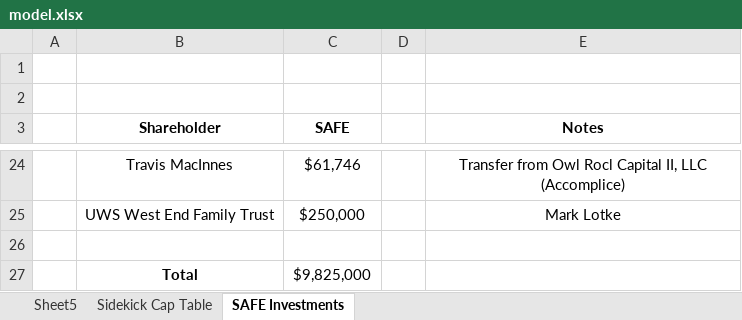
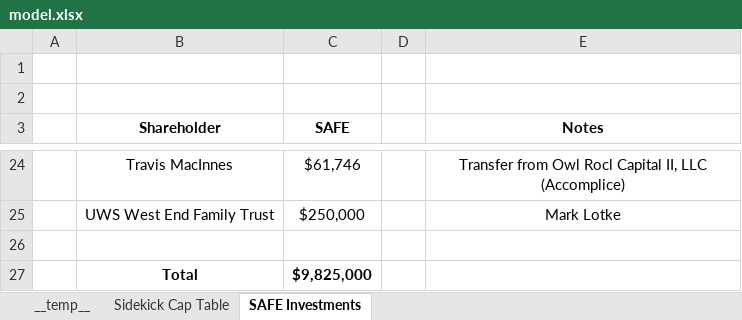
Before and after one commit to sidarthsub/ExcelHarness, an Excel workbook: runs/resume/models/model.xlsx, sheet SAFE Investments, drawn as a sheet; only a part is shown, gaps mark what is left out; values as stored, in another font and other column widths than the file's, no borders; the diff names each change by its address in the sheet, - before the commit and + after, or states it on an @@ line.

Commit message:
Checkpoint: Sidekick Cap Table and SAFE Investments sheets built

```diff
--- a/runs/resume/models/model.xlsx (sheet SAFE Investments)
+++ b/runs/resume/models/model.xlsx (sheet SAFE Investments)
-sheet tab: Sheet5
+sheet tab: __temp__
-C27 bold: off
+C27 bold: on
```
Also changed, not shown: sheet Sidekick Cap Table.
